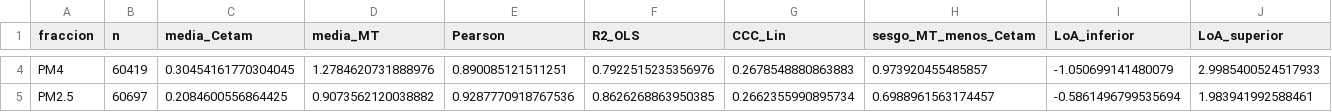
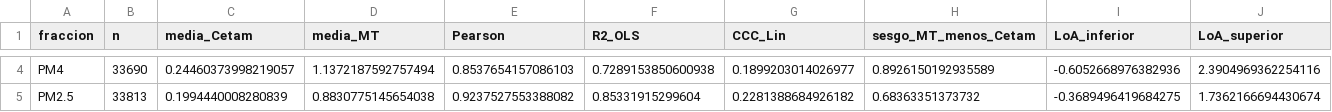
Before and after one commit to SamotaCLP/LabModelacion, a CSV file: Analisis_GRIMM_V2/Resultados/Resultados Grimm-Cetam-MT/tablas/01_metricas_concordancia.csv, drawn as a sheet; only a part is shown, gaps mark what is left out; the diff covers the shown part only; the diff names each change by its address in the sheet, - before the commit and + after, or states it on an @@ line.

```diff
--- a/Analisis_GRIMM_V2/Resultados/Resultados Grimm-Cetam-MT/tablas/01_metricas_concordancia.csv
+++ b/Analisis_GRIMM_V2/Resultados/Resultados Grimm-Cetam-MT/tablas/01_metricas_concordancia.csv
-B4 (n): 60419
+B4 (n): 33690
-C4 (media_Cetam): 0.30454161770304045
+C4 (media_Cetam): 0.24460373998219057
-D4 (media_MT): 1.2784620731888976
+D4 (media_MT): 1.1372187592757494
-E4 (Pearson): 0.890085121511251
+E4 (Pearson): 0.8537654157086103
-F4 (R2_OLS): 0.7922515235356976
+F4 (R2_OLS): 0.7289153850600938
-G4 (CCC_Lin): 0.2678548880863883
+G4 (CCC_Lin): 0.1899203014026977
-H4 (sesgo_MT_menos_Cetam): 0.973920455485857
+H4 (sesgo_MT_menos_Cetam): 0.8926150192935589
-I4 (LoA_inferior): -1.050699141480079
+I4 (LoA_inferior): -0.6052668976382936
-J4 (LoA_superior): 2.9985400524517933
+J4 (LoA_superior): 2.3904969362254116
-B5 (n): 60697
+B5 (n): 33813
-C5 (media_Cetam): 0.2084600556864425
+C5 (media_Cetam): 0.1994440008280839
-D5 (media_MT): 0.9073562120038882
+D5 (media_MT): 0.8830775145654038
-E5 (Pearson): 0.9287770918767536
+E5 (Pearson): 0.9237527553388082
-F5 (R2_OLS): 0.8626268863950385
+F5 (R2_OLS): 0.85331915299604
-G5 (CCC_Lin): 0.2662355990895734
+G5 (CCC_Lin): 0.2281388684926182
-H5 (sesgo_MT_menos_Cetam): 0.6988961563174457
+H5 (sesgo_MT_menos_Cetam): 0.68363351373732
-I5 (LoA_inferior): -0.5861496799535694
+I5 (LoA_inferior): -0.3689496419684275
-J5 (LoA_superior): 1.983941992588461
+J5 (LoA_superior): 1.7362166694430674
```
Also changed, not shown: 47 edited cells elsewhere in this file, Analisis_GRIMM_V2/Resultados/Resultados Grimm-Cetam-MT/tablas/00_outliers_excluidos.csv, 7 other files.
